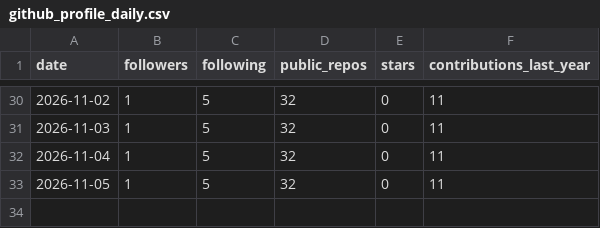
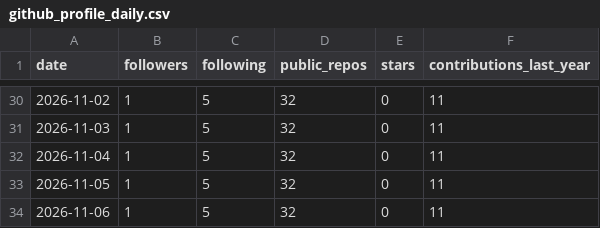
Before and after one commit to adarishashank/adarishashank.github.io, a CSV file: silver/github_profile_daily.csv, drawn as a sheet; only a part is shown, gaps mark what is left out; the diff names each change by its address in the sheet, - before the commit and + after, or states it on an @@ line.

```diff
--- a/silver/github_profile_daily.csv
+++ b/silver/github_profile_daily.csv
+row 34: 2026-11-06 | 1 | 5 | 32 | 0 | 11
```
Also changed, not shown: silver/github_contributions.csv, 5 other files.
